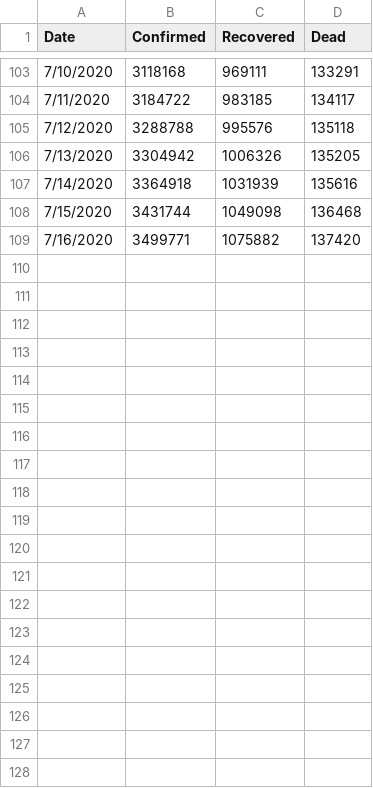
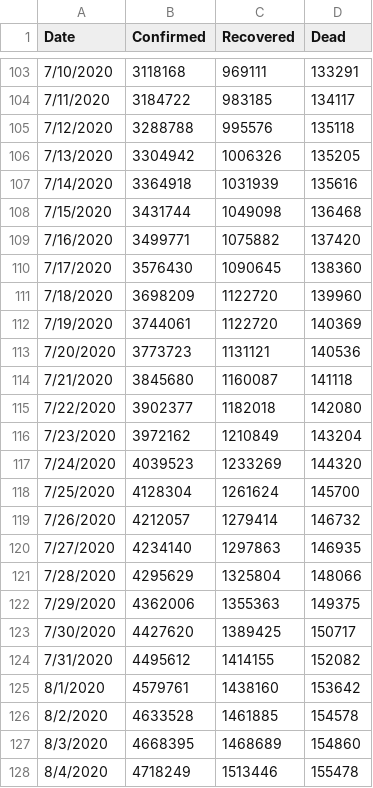
Before and after one commit to olegsheynin/data_analysis, a CSV file: coronavirus/cv-dev-usa.csv, drawn as a sheet; only a part is shown, gaps mark what is left out; the diff covers the shown part only.

```diff
--- a/coronavirus/cv-dev-usa.csv
+++ b/coronavirus/cv-dev-usa.csv
@@ -109 +109,20 @@ Date,Confirmed,Recovered,Dead
 7/16/2020,3499771,1075882,137420
+7/17/2020,3576430,1090645,138360
+7/18/2020,3698209,1122720,139960
+7/19/2020,3744061,1122720,140369
+7/20/2020,3773723,1131121,140536
+7/21/2020,3845680,1160087,141118
+7/22/2020,3902377,1182018,142080
+7/23/2020,3972162,1210849,143204
+7/24/2020,4039523,1233269,144320
+7/25/2020,4128304,1261624,145700
+7/26/2020,4212057,1279414,146732
+7/27/2020,4234140,1297863,146935
+7/28/2020,4295629,1325804,148066
+7/29/2020,4362006,1355363,149375
+7/30/2020,4427620,1389425,150717
+7/31/2020,4495612,1414155,152082
+8/1/2020,4579761,1438160,153642
+8/2/2020,4633528,1461885,154578
+8/3/2020,4668395,1468689,154860
+8/4/2020,4718249,1513446,155478
```
Also changed, not shown: 31 added rows elsewhere in this file, 4 other files.
